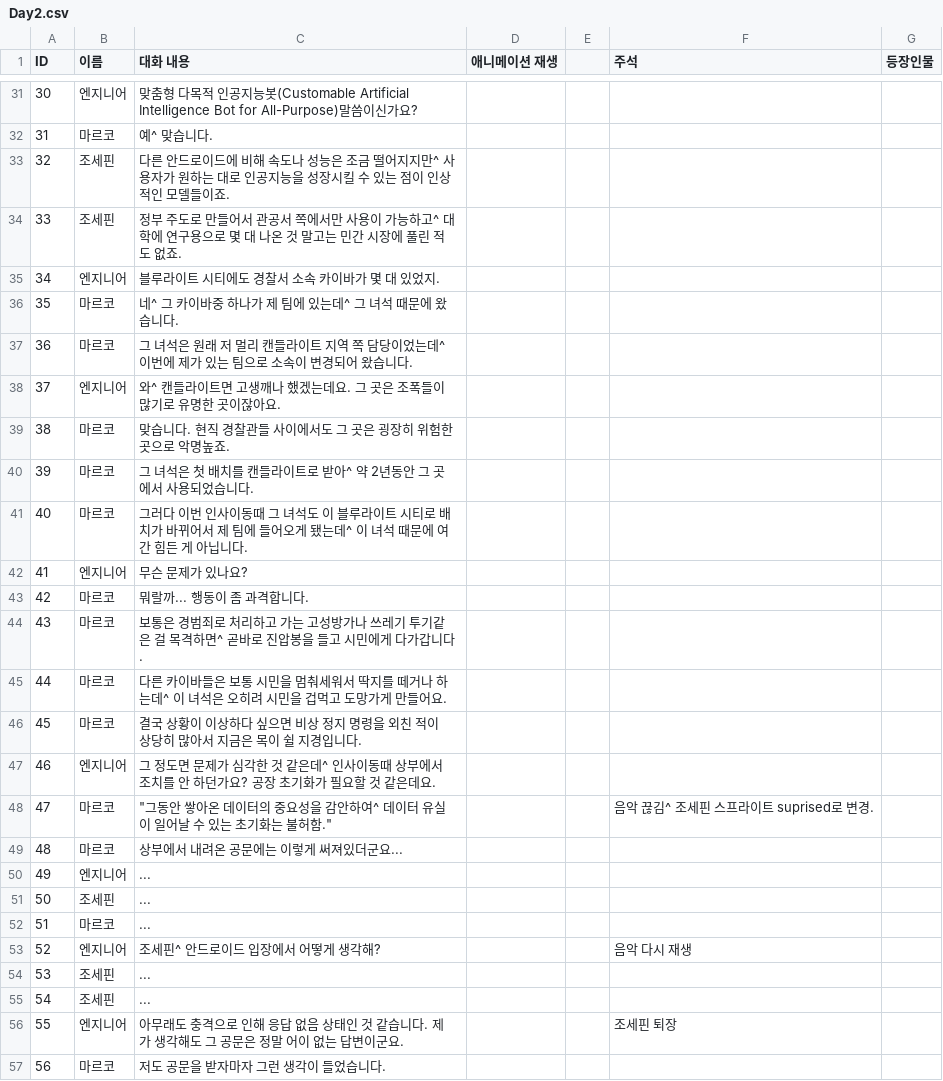
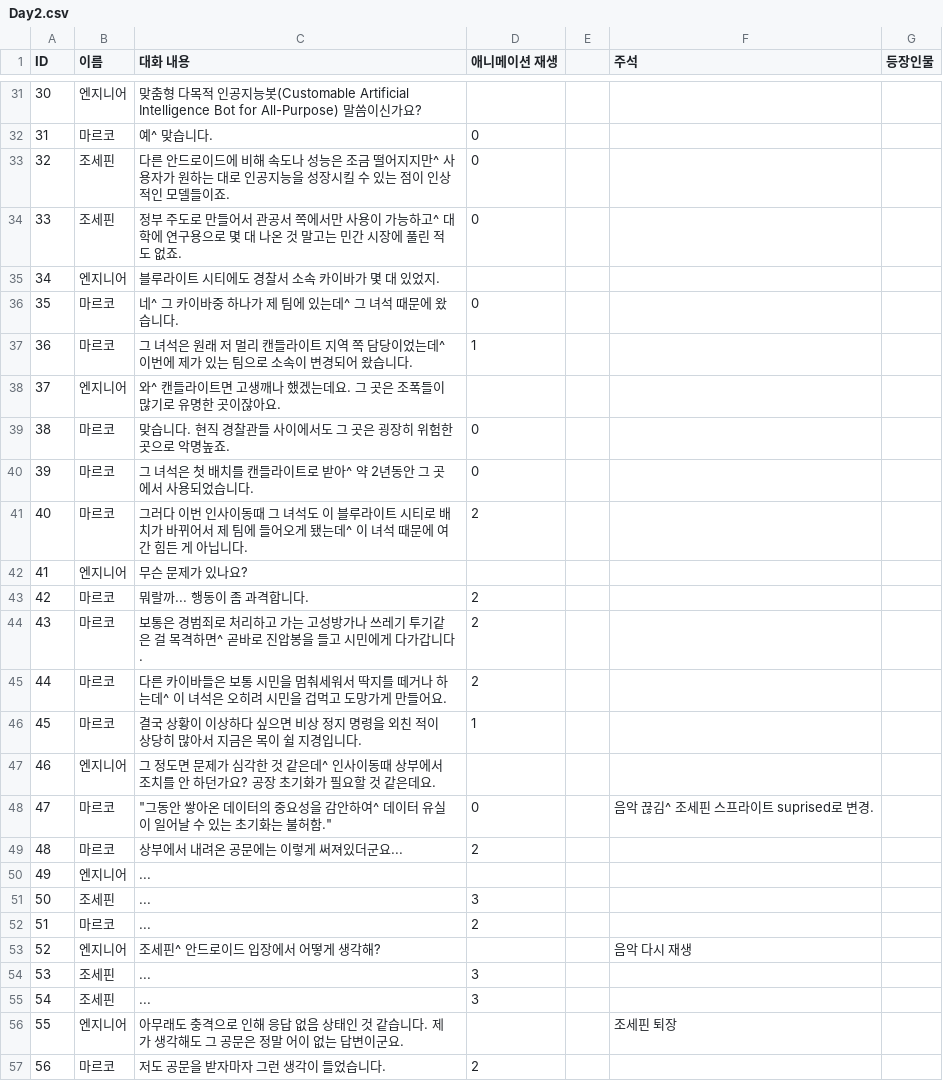
Before and after one commit to DodoBunny/Re_p-A.I.-r, a CSV file: Assets/Resources/Day2.csv, drawn as a sheet; only a part is shown, gaps mark what is left out; the diff covers the shown part only.

Commit message:
Day2까지 모든 선택지&애니메이션 지정

```diff
--- a/Assets/Resources/Day2.csv
+++ b/Assets/Resources/Day2.csv
@@ -31,27 +31,27 @@ ID,이름,대화 내용,애니메이션 재생,,주석,등장인물
-30,엔지니어,맞춤형 다목적 인공지능봇(Customable Artificial Intelligence Bot for All-Purpose)말씀이신가요?,,,,
-31,마르코,예^ 맞습니다.,,,,
-32,조세핀,다른 안드로이드에 비해 속도나 성능은 조금 떨어지지만^ 사용자가 원하는 대로 인공지능을 성장시킬 수 있는 점이 인상적인 모델들이죠. ,,,,
-33,조세핀,정부 주도로 만들어서 관공서 쪽에서만 사용이 가능하고^ 대학에 연구용으로 몇 대 나온 것 말고는 민간 시장에 풀린 적도 없죠.,,,,
+30,엔지니어,맞춤형 다목적 인공지능봇(Customable Artificial Intelligence Bot for All-Purpose) 말씀이신가요?,,,,
+31,마르코,예^ 맞습니다.,0,,,
+32,조세핀,다른 안드로이드에 비해 속도나 성능은 조금 떨어지지만^ 사용자가 원하는 대로 인공지능을 성장시킬 수 있는 점이 인상적인 모델들이죠. ,0,,,
+33,조세핀,정부 주도로 만들어서 관공서 쪽에서만 사용이 가능하고^ 대학에 연구용으로 몇 대 나온 것 말고는 민간 시장에 풀린 적도 없죠.,0,,,
 34,엔지니어,블루라이트 시티에도 경찰서 소속 카이바가 몇 대 있었지.,,,,
-35,마르코,네^ 그 카이바중 하나가 제 팀에 있는데^ 그 녀석 때문에 왔습니다.,,,,
-36,마르코,그 녀석은 원래 저 멀리 캔들라이트 지역 쪽 담당이었는데^ 이번에 제가 있는 팀으로 소속이 변경되어 왔습니다.,,,,
+35,마르코,네^ 그 카이바중 하나가 제 팀에 있는데^ 그 녀석 때문에 왔습니다.,0,,,
+36,마르코,그 녀석은 원래 저 멀리 캔들라이트 지역 쪽 담당이었는데^ 이번에 제가 있는 팀으로 소속이 변경되어 왔습니다.,1,,,
 37,엔지니어,와^ 캔들라이트면 고생깨나 했겠는데요. 그 곳은 조폭들이 많기로 유명한 곳이잖아요.,,,,
-38,마르코,맞습니다. 현직 경찰관들 사이에서도 그 곳은 굉장히 위험한 곳으로 악명높죠.,,,,
-39,마르코,그 녀석은 첫 배치를 캔들라이트로 받아^ 약 2년동안 그 곳에서 사용되었습니다.,,,,
-40,마르코,그러다 이번 인사이동때 그 녀석도 이 블루라이트 시티로 배치가 바뀌어서 제 팀에 들어오게 됐는데^ 이 녀석 때문에 여간 힘든 게 아닙니다.,,,,
+38,마르코,맞습니다. 현직 경찰관들 사이에서도 그 곳은 굉장히 위험한 곳으로 악명높죠.,0,,,
+39,마르코,그 녀석은 첫 배치를 캔들라이트로 받아^ 약 2년동안 그 곳에서 사용되었습니다.,0,,,
+40,마르코,그러다 이번 인사이동때 그 녀석도 이 블루라이트 시티로 배치가 바뀌어서 제 팀에 들어오게 됐는데^ 이 녀석 때문에 여간 힘든 게 아닙니다.,2,,,
 41,엔지니어,무슨 문제가 있나요?,,,,
-42,마르코,뭐랄까... 행동이 좀 과격합니다.,,,,
-43,마르코,보통은 경범죄로 처리하고 가는 고성방가나 쓰레기 투기같은 걸 목격하면^ 곧바로 진압봉을 들고 시민에게 다가갑니다.,,,,
-44,마르코,다른 카이바들은 보통 시민을 멈춰세워서 딱지를 떼거나 하는데^ 이 녀석은 오히려 시민을 겁먹고 도망가게 만들어요.,,,,
-45,마르코,결국 상황이 이상하다 싶으면 비상 정지 명령을 외친 적이 상당히 많아서 지금은 목이 쉴 지경입니다.,,,,
+42,마르코,뭐랄까... 행동이 좀 과격합니다.,2,,,
+43,마르코,보통은 경범죄로 처리하고 가는 고성방가나 쓰레기 투기같은 걸 목격하면^ 곧바로 진압봉을 들고 시민에게 다가갑니다.,2,,,
+44,마르코,다른 카이바들은 보통 시민을 멈춰세워서 딱지를 떼거나 하는데^ 이 녀석은 오히려 시민을 겁먹고 도망가게 만들어요.,2,,,
+45,마르코,결국 상황이 이상하다 싶으면 비상 정지 명령을 외친 적이 상당히 많아서 지금은 목이 쉴 지경입니다.,1,,,
 46,엔지니어,그 정도면 문제가 심각한 것 같은데^ 인사이동때 상부에서 조치를 안 하던가요? 공장 초기화가 필요할 것 같은데요.,,,,
-47,마르코,"""그동안 쌓아온 데이터의 중요성을 감안하여^ 데이터 유실이 일어날 수 있는 초기화는 불허함.""",,,음악 끊김^ 조세핀 스프라이트 suprised로 변경.,
-48,마르코,상부에서 내려온 공문에는 이렇게 써져있더군요...,,,,
+47,마르코,"""그동안 쌓아온 데이터의 중요성을 감안하여^ 데이터 유실이 일어날 수 있는 초기화는 불허함.""",0,,음악 끊김^ 조세핀 스프라이트 suprised로 변경.,
+48,마르코,상부에서 내려온 공문에는 이렇게 써져있더군요...,2,,,
 49,엔지니어,...,,,,
-50,조세핀,...,,,,
-51,마르코,...,,,,
+50,조세핀,...,3,,,
+51,마르코,...,2,,,
 52,엔지니어,조세핀^ 안드로이드 입장에서 어떻게 생각해?,,,음악 다시 재생,
-53,조세핀,...,,,,
-54,조세핀,...,,,,
+53,조세핀,...,3,,,
+54,조세핀,...,3,,,
 55,엔지니어,아무래도 충격으로 인해 응답 없음 상태인 것 같습니다. 제가 생각해도 그 공문은 정말 어이 없는 답변이군요.,,,조세핀 퇴장,
-56,마르코,저도 공문을 받자마자 그런 생각이 들었습니다.,,,,
+56,마르코,저도 공문을 받자마자 그런 생각이 들었습니다.,2,,,
```
Also changed, not shown: 51 edited cells elsewhere in this file, Assets/Resources/Day2_A.csv, 18 other files.
